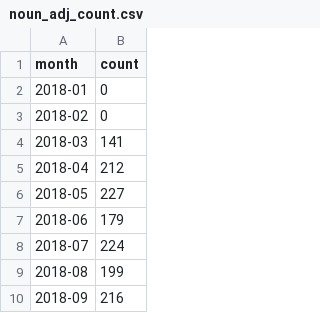
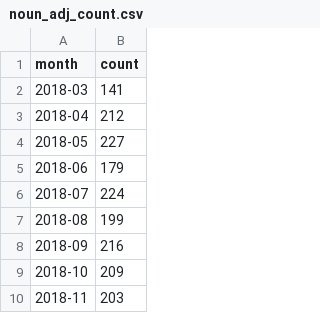
Before and after one commit to saifun/Linger, a CSV file: code/results/gender_mismatch/noun_adj_count.csv, drawn as a sheet; only a part is shown; the shorter side is filled out with more unchanged rows.

```diff
--- a/code/results/gender_mismatch/noun_adj_count.csv
+++ b/code/results/gender_mismatch/noun_adj_count.csv
@@ -1,4 +1,2 @@
 month,count
-2018-01,0
-2018-02,0
 2018-03,141
```
Also changed, not shown: code/results/gender_mismatch/noun_num_count.csv, code/results/gender_mismatch/verb_noun_count.csv, 4 other files.
